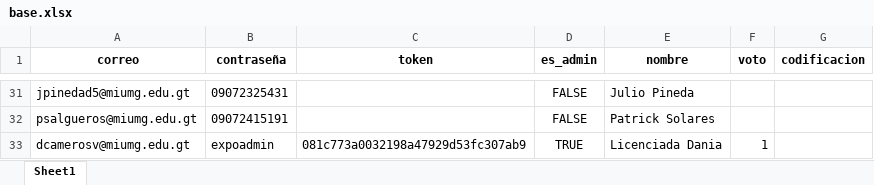
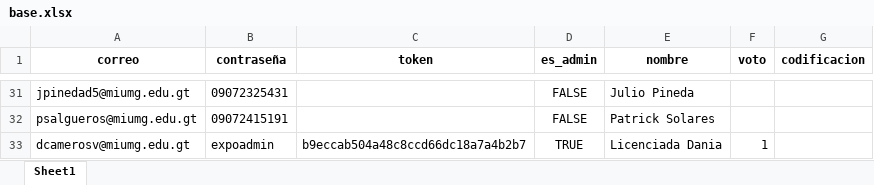
Before and after one commit to DerekMarmol/pruebas, an Excel workbook: base.xlsx, sheet Sheet1, drawn as a sheet; only a part is shown, gaps mark what is left out; values as stored, in another font and other column widths than the file's, no borders; the diff names each change by its address in the sheet, - before the commit and + after, or states it on an @@ line.

```diff
--- a/base.xlsx (sheet Sheet1)
+++ b/base.xlsx (sheet Sheet1)
-C33 (token): 081c773a0032198a47929d53fc307ab9
+C33 (token): b9eccab504a48c8ccd66dc18a7a4b2b7
```
Also changed, not shown: 1 other file.
